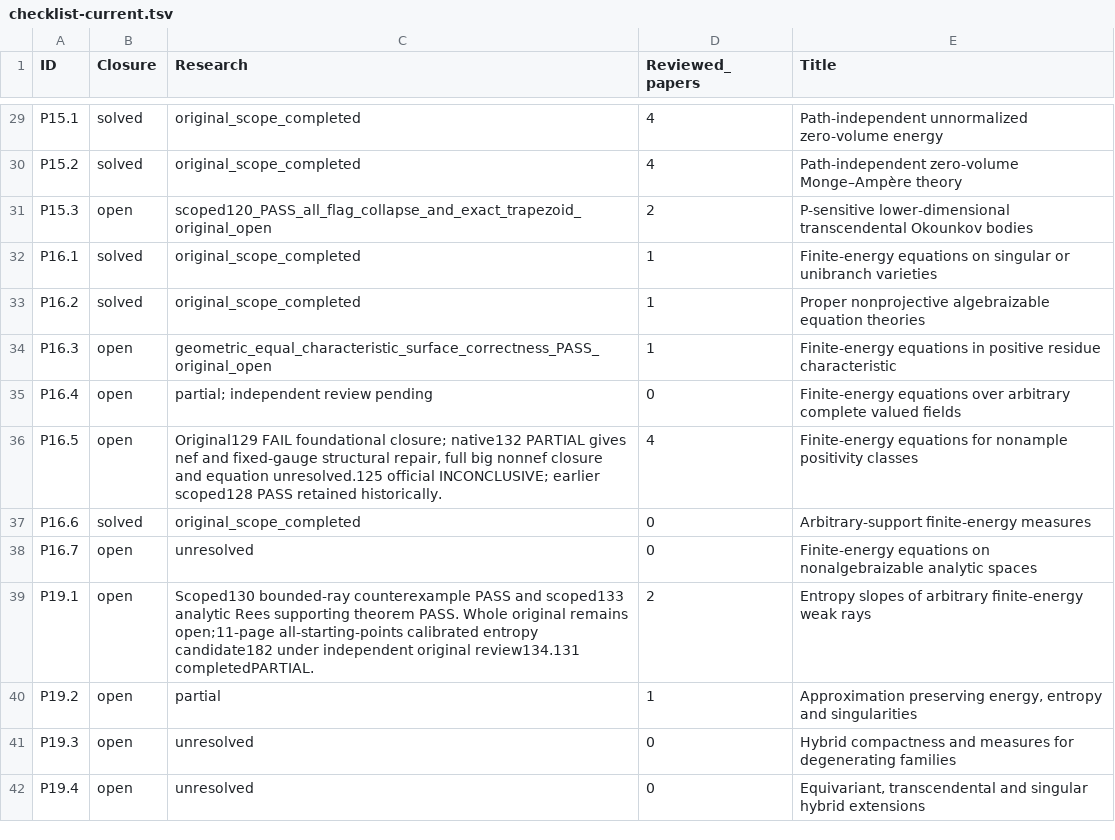
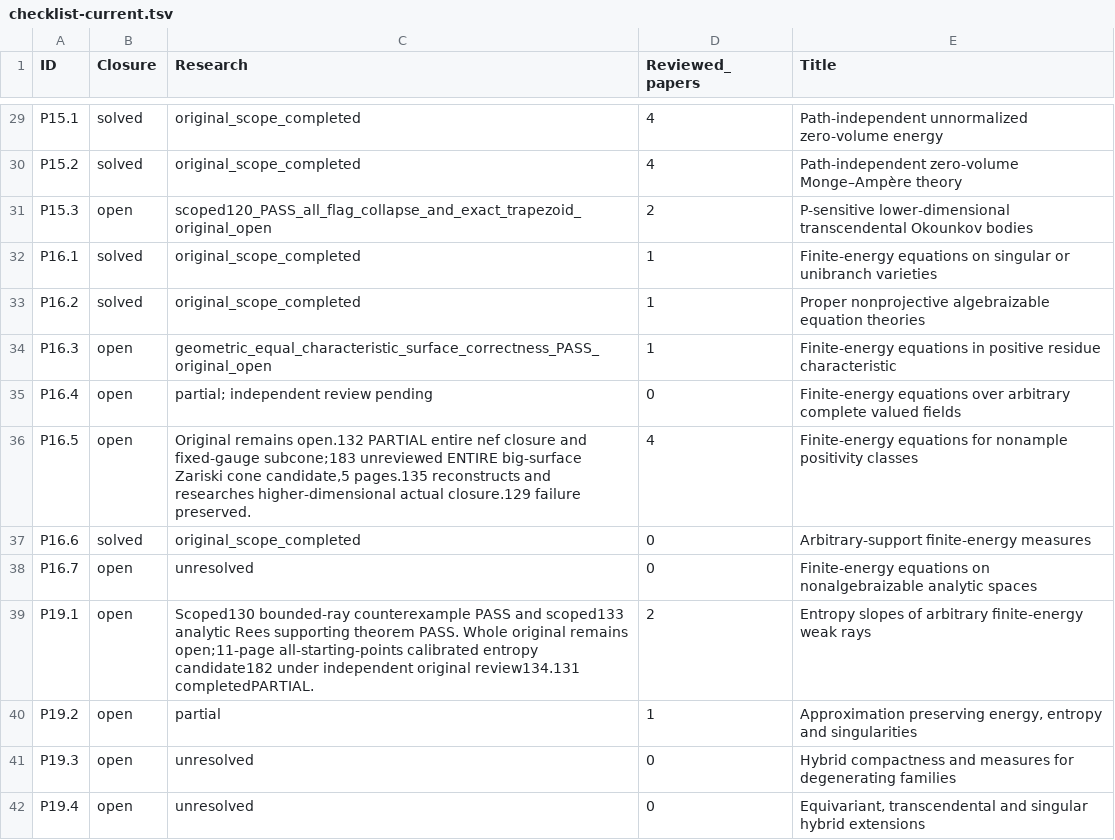
Before and after one commit to MingchenXia/nonarchimedean-pluripotential-theory, a TSV file: manuscript/editorial/xean_research_20261003/checklist-current.tsv, drawn as a sheet; only a part is shown, gaps mark what is left out.

```diff
--- a/manuscript/editorial/xean_research_20261003/checklist-current.tsv
+++ b/manuscript/editorial/xean_research_20261003/checklist-current.tsv
@@ -35,3 +35,3 @@ P16.3	open	geometric_equal_characteristic_surface_correctness_PASS_original_open
 P16.4	open	partial; independent review pending	0	Finite-energy equations over arbitrary complete valued ﬁelds
-P16.5	open	Original129 FAIL foundational closure; native132 PARTIAL gives nef and fixed-gauge structural repair, full big nonnef closure and equation unresolved.125 official INCONCLUSIVE; earlier scoped128 PASS retained historically.	4	Finite-energy equations for nonample positivity classes
+P16.5	open	Original remains open.132 PARTIAL entire nef closure and fixed-gauge subcone;183 unreviewed ENTIRE big-surface Zariski cone candidate,5 pages.135 reconstructs and researches higher-dimensional actual closure.129 failure preserved.	4	Finite-energy equations for nonample positivity classes
 P16.6	solved	original_scope_completed	0	Arbitrary-support ﬁnite-energy measures
```
Also changed, not shown: 33 other files.
